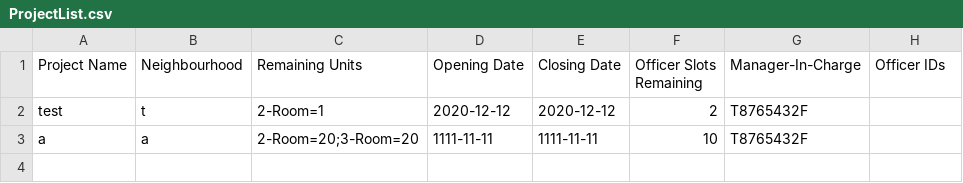
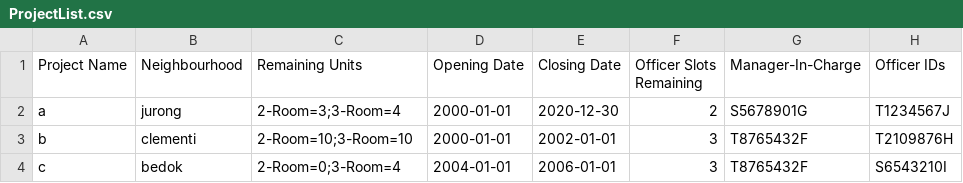
Before and after one commit to ZeeArrTee/Multi-Account-Housing-System, a CSV file: src/group4_sc2002_project/ProjectList.csv, drawn as a sheet.

```diff
--- a/src/group4_sc2002_project/ProjectList.csv
+++ b/src/group4_sc2002_project/ProjectList.csv
@@ -1,3 +1,4 @@
 Project Name,Neighbourhood,Remaining Units,Opening Date,Closing Date,Officer Slots Remaining,Manager-In-Charge,Officer IDs
-test,t,2-Room=1,2020-12-12,2020-12-12,2,T8765432F,
-a,a,2-Room=20;3-Room=20,1111-11-11,1111-11-11,10,T8765432F,
+a,jurong,2-Room=3;3-Room=4,2000-01-01,2020-12-30,2,S5678901G,T1234567J
+b,clementi,2-Room=10;3-Room=10,2000-01-01,2002-01-01,3,T8765432F,T2109876H
+c,bedok,2-Room=0;3-Room=4,2004-01-01,2006-01-01,3,T8765432F,S6543210I
```
Also changed, not shown: src/group4_sc2002_project/ApplicantList.csv, 9 other files.
